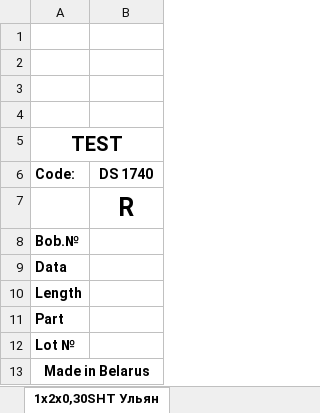
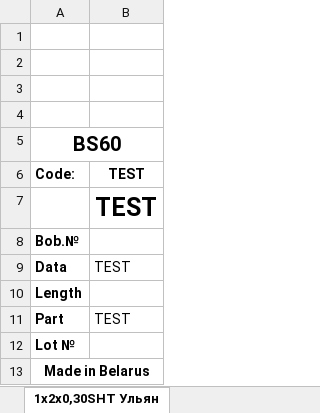
Before and after one commit to RomaFoRmat/barcode_label_client, an Excel workbook: src/main/resources/temp/Export.xlsx, sheet 1х2х0,30SHT Ульян, drawn as a sheet; values as stored, in another font and other column widths than the file's, no borders; charts and pictures not drawn; the diff names each change by its address in the sheet, - before the commit and + after, or states it on an @@ line.

```diff
--- a/src/main/resources/temp/Export.xlsx (sheet 1х2х0,30SHT Ульян)
+++ b/src/main/resources/temp/Export.xlsx (sheet 1х2х0,30SHT Ульян)
-A5: TEST
+A5: BS60
-B6: DS 1740
+B6: TEST
-B7: R
+B7: TEST
-B9: (empty)
+B9: TEST
-B11: (empty)
+B11: TEST
```
Also changed, not shown: 5 other files.
